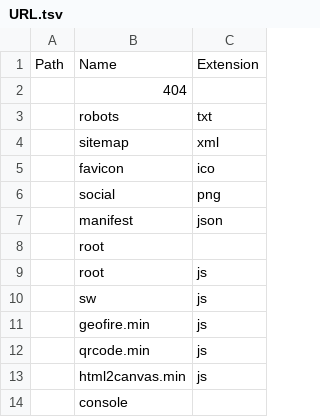
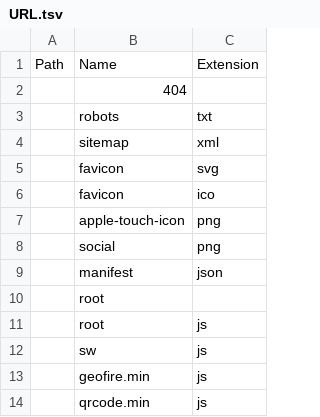
Before and after one commit to wolo-code/web-app, a TSV file: Config/URL.tsv, drawn as a sheet; only a part is shown; the shorter side is filled out with more unchanged rows; the diff names each change by its address in the sheet, - before the commit and + after, or states it on an @@ line.

Commit message:
Updated icon and added svg favicon

```diff
--- a/Config/URL.tsv
+++ b/Config/URL.tsv
+row 5:  | favicon | svg
+row 7:  | apple-touch-icon | png
```
Also changed, not shown: 11 other files.
